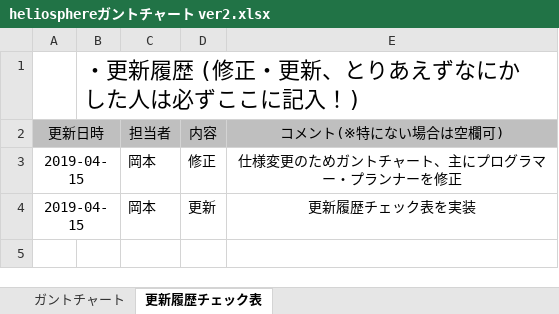
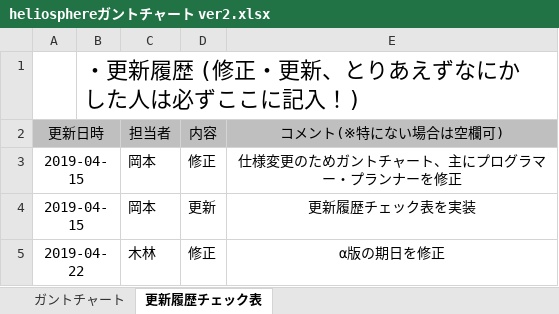
Before and after one commit to mizu9972/Heliosphere, an Excel workbook: heliosphereガントチャート ver2.xlsx, sheet 更新履歴チェック表, drawn as a sheet; values as stored, in another font and other column widths than the file's, no borders; the diff names each change by its address in the sheet, - before the commit and + after, or states it on an @@ line.

```diff
--- a/heliosphereガントチャート ver2.xlsx (sheet 更新履歴チェック表)
+++ b/heliosphereガントチャート ver2.xlsx (sheet 更新履歴チェック表)
+row 5: 2019-04-22 |  | 木林 | 修正 | α版の期日を修正
```
Also changed, not shown: sheet ガントチャート, heliosphere仕様書ver2.xlsx, 19 other files.
